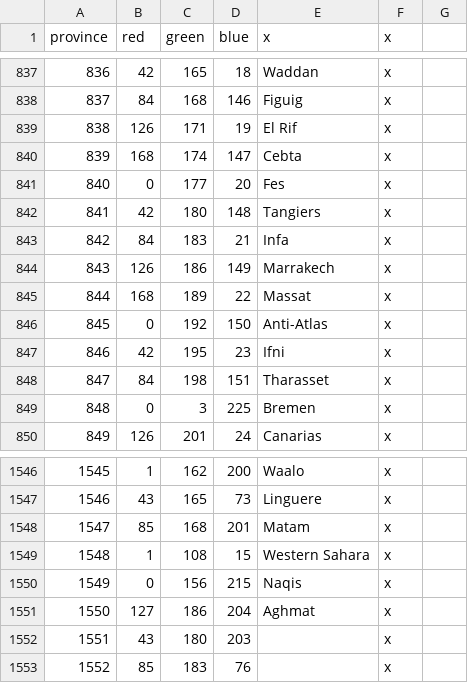
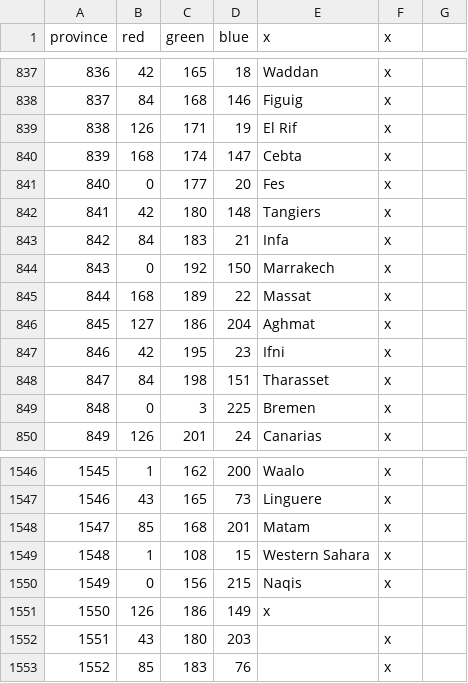
Before and after one commit to ck2plus/CK2Plus, a CSV file: CK2Plus/map/definition.csv, drawn as a sheet; only a part is shown, gaps mark what is left out.

```diff
--- a/CK2Plus/map/definition.csv
+++ b/CK2Plus/map/definition.csv
@@ -843,5 +843,5 @@ province;red;green;blue;x;x
 842;84;183;21;Infa;x
-843;126;186;149;Marrakech;x
+843;0;192;150;Marrakech;x
 844;168;189;22;Massat;x
-845;0;192;150;Anti-Atlas;x
+845;127;186;204;Aghmat;x
 846;42;195;23;Ifni;x
@@ -1550,3 +1550,3 @@ province;red;green;blue;x;x
 1549;0;156;215;Naqis;x
-1550;127;186;204;Aghmat;x
+1550;126;186;149;x
 1551;43;180;203;;x
```
Also changed, not shown: CK2Plus/localisation/zz_CK2Plus_provinces.csv, 14 other files.
